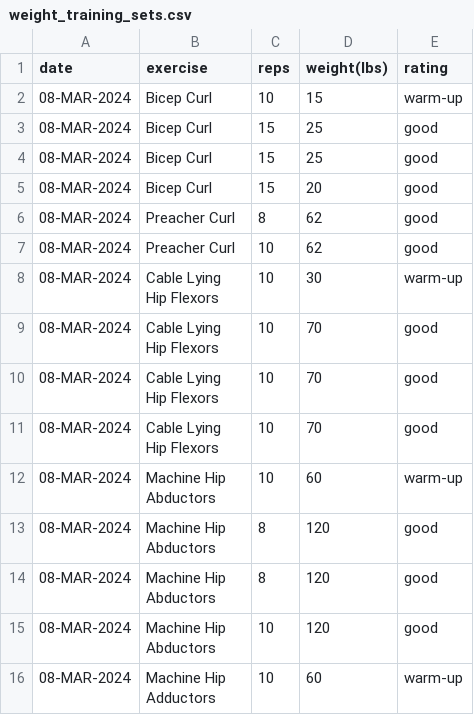
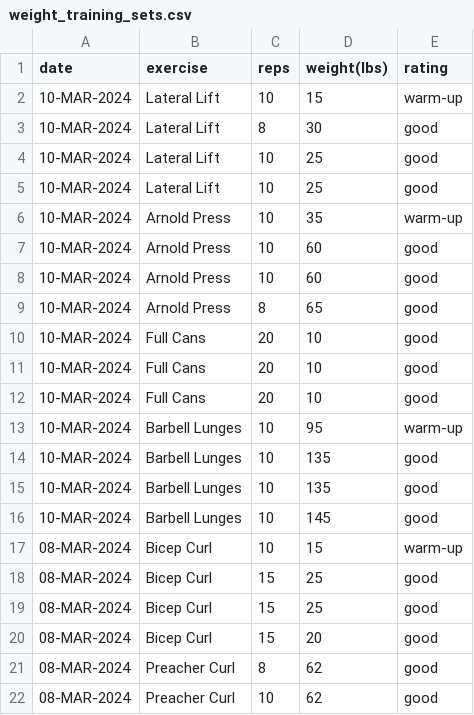
Before and after one commit to EricLeFort/ExerciseLog, a CSV file: data/weight_training_sets.csv, drawn as a sheet; only a part is shown; the shorter side is filled out with more unchanged rows; the diff names each change by its address in the sheet, - before the commit and + after, or states it on an @@ line.

```diff
--- a/data/weight_training_sets.csv
+++ b/data/weight_training_sets.csv
+row 2: 10-MAR-2024 | Lateral Lift | 10 | 15 | warm-up
+row 3: 10-MAR-2024 | Lateral Lift | 8 | 30 | good
+row 4: 10-MAR-2024 | Lateral Lift | 10 | 25 | good
+row 5: 10-MAR-2024 | Lateral Lift | 10 | 25 | good
+row 6: 10-MAR-2024 | Arnold Press | 10 | 35 | warm-up
+row 7: 10-MAR-2024 | Arnold Press | 10 | 60 | good
+row 8: 10-MAR-2024 | Arnold Press | 10 | 60 | good
+row 9: 10-MAR-2024 | Arnold Press | 8 | 65 | good
+row 10: 10-MAR-2024 | Full Cans | 20 | 10 | good
+row 11: 10-MAR-2024 | Full Cans | 20 | 10 | good
+row 12: 10-MAR-2024 | Full Cans | 20 | 10 | good
+row 13: 10-MAR-2024 | Barbell Lunges | 10 | 95 | warm-up
+row 14: 10-MAR-2024 | Barbell Lunges | 10 | 135 | good
+row 15: 10-MAR-2024 | Barbell Lunges | 10 | 135 | good
+row 16: 10-MAR-2024 | Barbell Lunges | 10 | 145 | good
```
Also changed, not shown: data/dashes.csv, data/health_metrics.csv, 55 other files.
